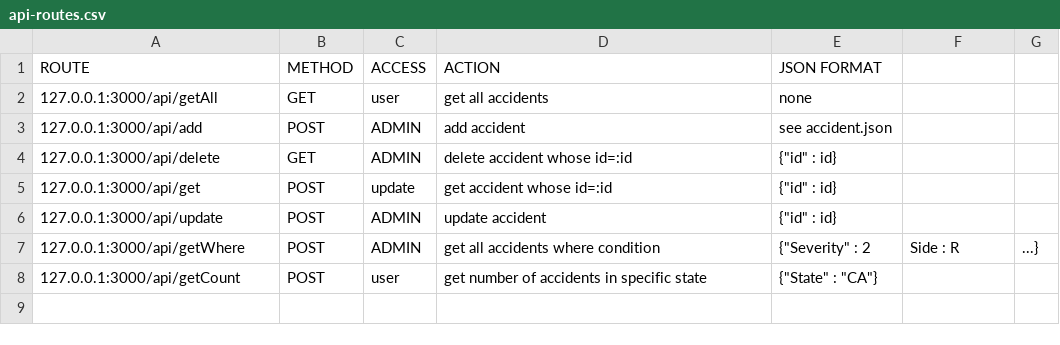
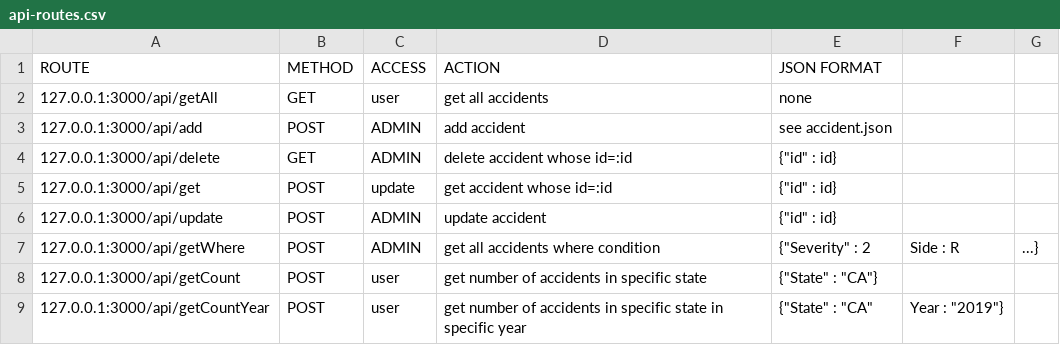
Before and after one commit to dianamocanu05/Proiect-TW, a CSV file: api-routes.csv, drawn as a sheet.

Commit message:
done number of accidents in state/ per year route

```diff
--- a/api-routes.csv
+++ b/api-routes.csv
@@ -8 +8,2 @@ ROUTE,METHOD,ACCESS,ACTION,JSON FORMAT
 127.0.0.1:3000/api/getCount,POST,user, get number of accidents in specific state, {"State" : "CA"}
+127.0.0.1:3000/api/getCountYear,POST,user, get number of accidents in specific state in specific year, {"State" : "CA", "Year" : "2019"}
```
Also changed, not shown: 6 other files.
